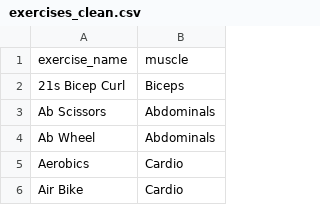
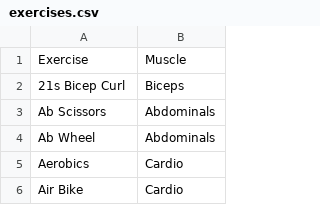
Before and after one commit to antfor/workout_analyzer, a CSV file: assets/data/imports/exercises.csv (was assets/data/imports/exercises_clean.csv), drawn as a sheet; only a part is shown.

Commit message:
fixed column names

```diff
--- a/assets/data/imports/exercises_clean.csv
+++ b/assets/data/imports/exercises.csv
@@ -1,2 +1,2 @@
-exercise_name,muscle
+Exercise,Muscle
 21s Bicep Curl,Biceps
```
